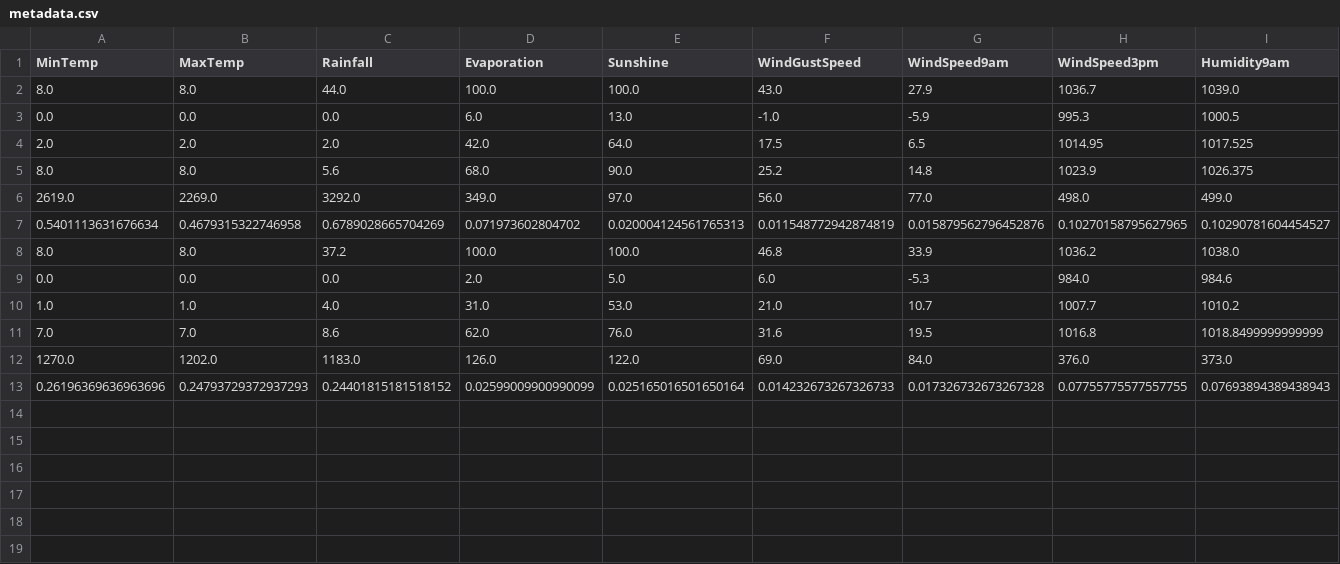
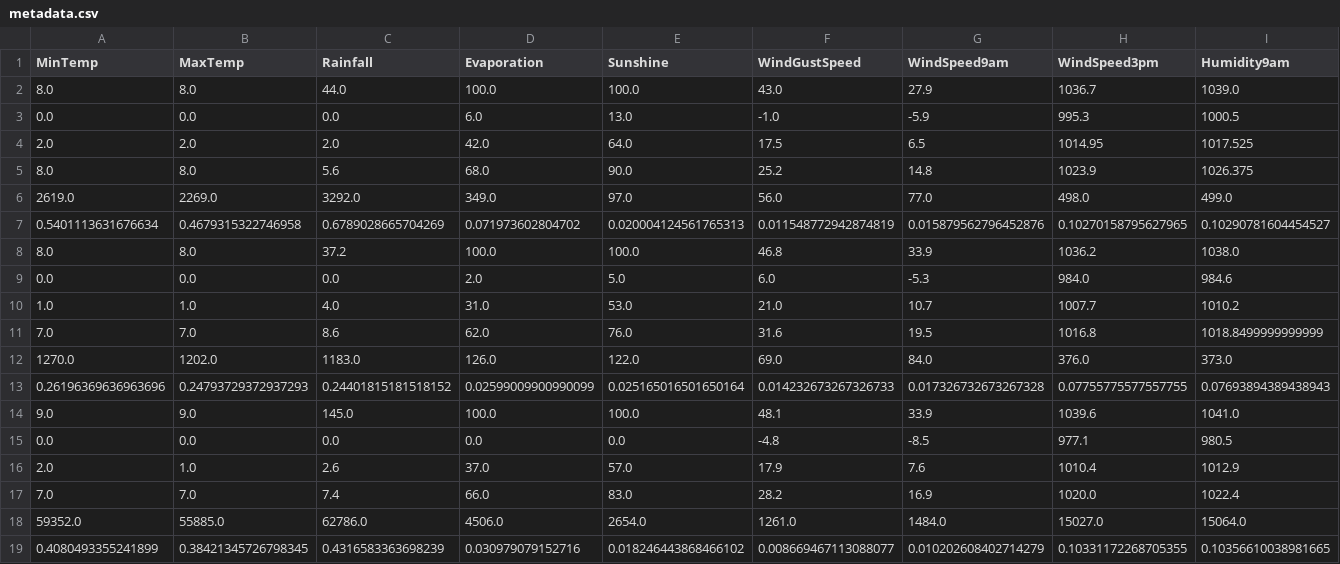
Before and after one commit to Kovallyski/prac_mlops, a CSV file: database/metadata.csv, drawn as a sheet; only a part is shown; rows hold the shown columns only; the diff names each change by its address in the sheet, - before the commit and + after, or states it on an @@ line.

```diff
--- a/database/metadata.csv
+++ b/database/metadata.csv
+row 14: 9.0 | 9.0 | 145.0 | 100.0 | 100.0 | 48.1 | 33.9 | 1039.6 | 1041.0
+row 15: 0.0 | 0.0 | 0.0 | 0.0 | 0.0 | -4.8 | -8.5 | 977.1 | 980.5
+row 16: 2.0 | 1.0 | 2.6 | 37.0 | 57.0 | 17.9 | 7.6 | 1010.4 | 1012.9
+row 17: 7.0 | 7.0 | 7.4 | 66.0 | 83.0 | 28.2 | 16.9 | 1020.0 | 1022.4
+row 18: 59352.0 | 55885.0 | 62786.0 | 4506.0 | 2654.0 | 1261.0 | 1484.0 | 15027.0 | 15064.0
+row 19: 0.4080493355241899 | 0.38421345726798345 | 0.4316583363698239 | 0.030979079152716 | 0.018246443868466102 | 0.008669467113088077 | 0.010202608402714279 | 0.10331172268705355 | 0.10356610038981665
```
Also changed, not shown: database/quantiles.csv, 17 other files.
